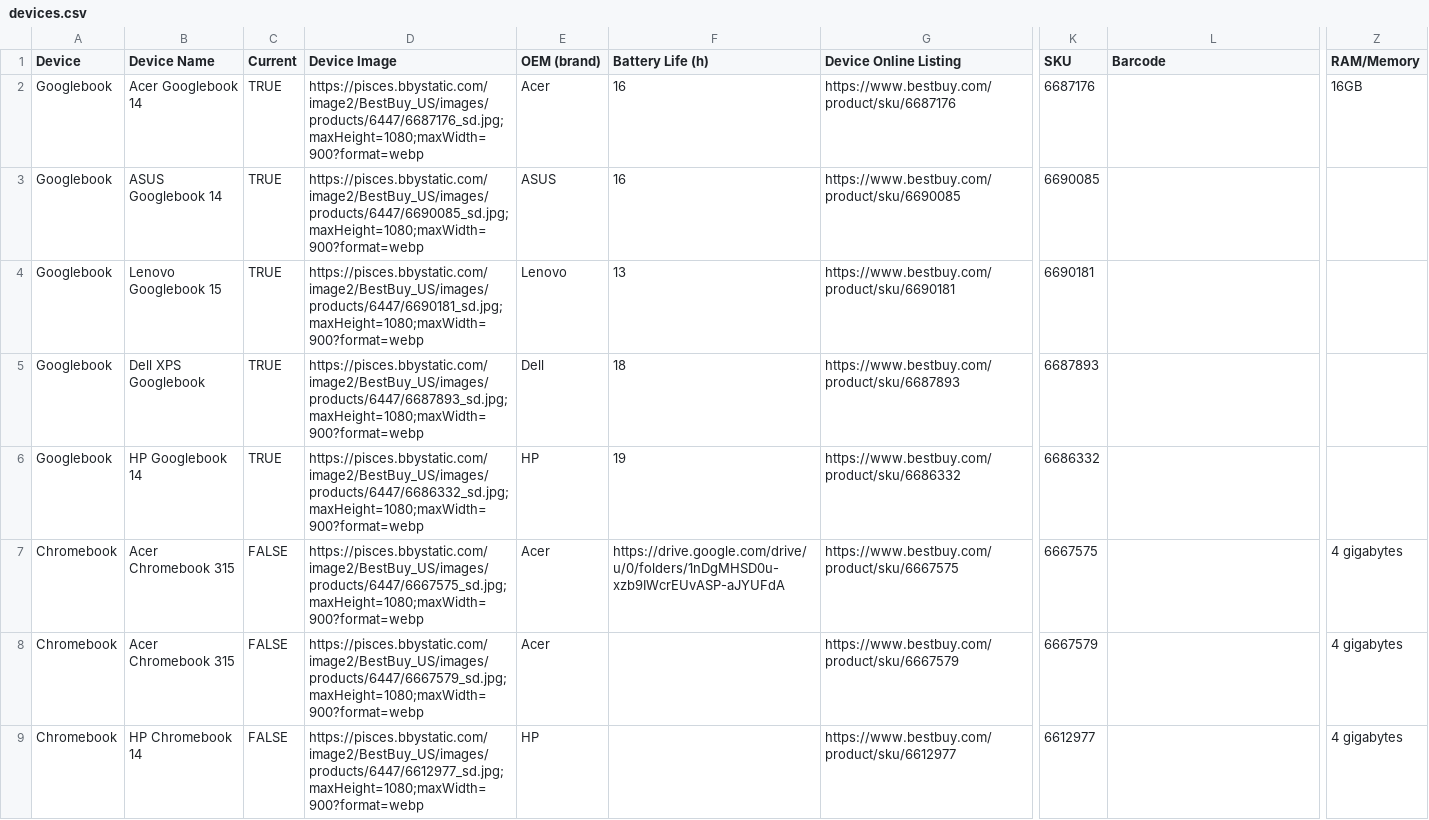
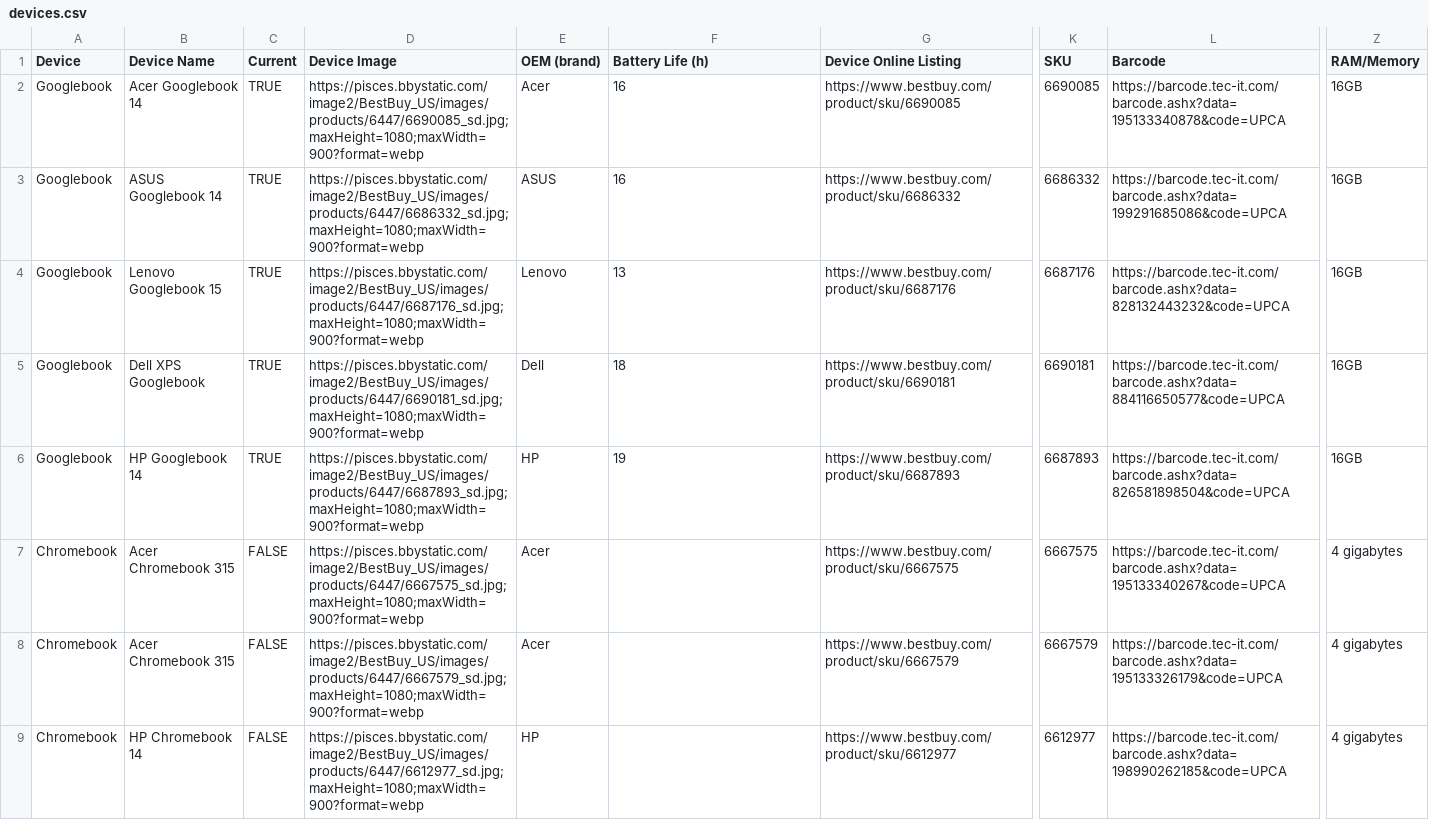
Before and after one commit to CBTraining/gspecs, a CSV file: dist/devices.csv, drawn as a sheet; only a part is shown, gaps mark what is left out; the diff covers the shown part only; the diff names each change by its address in the sheet, - before the commit and + after, or states it on an @@ line.

Commit message:
feat: utilize Column L barcodes for devices in device detail view

```diff
--- a/dist/devices.csv
+++ b/dist/devices.csv
-D2 (Device Image): https://pisces.bbystatic.com/image2/BestBuy_US/images/products/6447/6687176_sd.jpg;maxHeight=1080;maxWidth=900?format=webp
+D2 (Device Image): https://pisces.bbystatic.com/image2/BestBuy_US/images/products/6447/6690085_sd.jpg;maxHeight=1080;maxWidth=900?format=webp
-G2 (Device Online Listing): https://www.bestbuy.com/product/sku/6687176
+G2 (Device Online Listing): https://www.bestbuy.com/product/sku/6690085
-K2 (SKU): 6687176
+K2 (SKU): 6690085
-L2 (Barcode): (empty)
+L2 (Barcode): https://barcode.tec-it.com/barcode.ashx?data=195133340878&code=UPCA
-D3 (Device Image): https://pisces.bbystatic.com/image2/BestBuy_US/images/products/6447/6690085_sd.jpg;maxHeight=1080;maxWidth=900?format=webp
+D3 (Device Image): https://pisces.bbystatic.com/image2/BestBuy_US/images/products/6447/6686332_sd.jpg;maxHeight=1080;maxWidth=900?format=webp
-G3 (Device Online Listing): https://www.bestbuy.com/product/sku/6690085
+G3 (Device Online Listing): https://www.bestbuy.com/product/sku/6686332
-K3 (SKU): 6690085
+K3 (SKU): 6686332
-L3 (Barcode): (empty)
+L3 (Barcode): https://barcode.tec-it.com/barcode.ashx?data=199291685086&code=UPCA
-Z3:Z6 (RAM/Memory): (empty)
+Z3:Z6 (RAM/Memory): 16GB
-D4 (Device Image): https://pisces.bbystatic.com/image2/BestBuy_US/images/products/6447/6690181_sd.jpg;maxHeight=1080;maxWidth=900?format=webp
+D4 (Device Image): https://pisces.bbystatic.com/image2/BestBuy_US/images/products/6447/6687176_sd.jpg;maxHeight=1080;maxWidth=900?format=webp
-G4 (Device Online Listing): https://www.bestbuy.com/product/sku/6690181
+G4 (Device Online Listing): https://www.bestbuy.com/product/sku/6687176
-K4 (SKU): 6690181
+K4 (SKU): 6687176
-L4 (Barcode): (empty)
+L4 (Barcode): https://barcode.tec-it.com/barcode.ashx?data=828132443232&code=UPCA
-D5 (Device Image): https://pisces.bbystatic.com/image2/BestBuy_US/images/products/6447/6687893_sd.jpg;maxHeight=1080;maxWidth=900?format=webp
+D5 (Device Image): https://pisces.bbystatic.com/image2/BestBuy_US/images/products/6447/6690181_sd.jpg;maxHeight=1080;maxWidth=900?format=webp
-G5 (Device Online Listing): https://www.bestbuy.com/product/sku/6687893
+G5 (Device Online Listing): https://www.bestbuy.com/product/sku/6690181
-K5 (SKU): 6687893
+K5 (SKU): 6690181
-L5 (Barcode): (empty)
+L5 (Barcode): https://barcode.tec-it.com/barcode.ashx?data=884116650577&code=UPCA
-D6 (Device Image): https://pisces.bbystatic.com/image2/BestBuy_US/images/products/6447/6686332_sd.jpg;maxHeight=1080;maxWidth=900?format=webp
+D6 (Device Image): https://pisces.bbystatic.com/image2/BestBuy_US/images/products/6447/6687893_sd.jpg;maxHeight=1080;maxWidth=900?format=webp
-G6 (Device Online Listing): https://www.bestbuy.com/product/sku/6686332
+G6 (Device Online Listing): https://www.bestbuy.com/product/sku/6687893
-K6 (SKU): 6686332
+K6 (SKU): 6687893
-L6 (Barcode): (empty)
+L6 (Barcode): https://barcode.tec-it.com/barcode.ashx?data=826581898504&code=UPCA
-F7 (Battery Life (h)): https://drive.google.com/drive/u/0/folders/1nDgMHSD0u-xzb9IWcrEUvASP-aJYUFdA
+F7 (Battery Life (h)): (empty)
-L7 (Barcode): (empty)
+L7 (Barcode): https://barcode.tec-it.com/barcode.ashx?data=195133340267&code=UPCA
-L8 (Barcode): (empty)
+L8 (Barcode): https://barcode.tec-it.com/barcode.ashx?data=195133326179&code=UPCA
-L9 (Barcode): (empty)
+L9 (Barcode): https://barcode.tec-it.com/barcode.ashx?data=198990262185&code=UPCA
```
Also changed, not shown: 53 edited cells elsewhere in this file, public/devices.csv, 24 other files.
